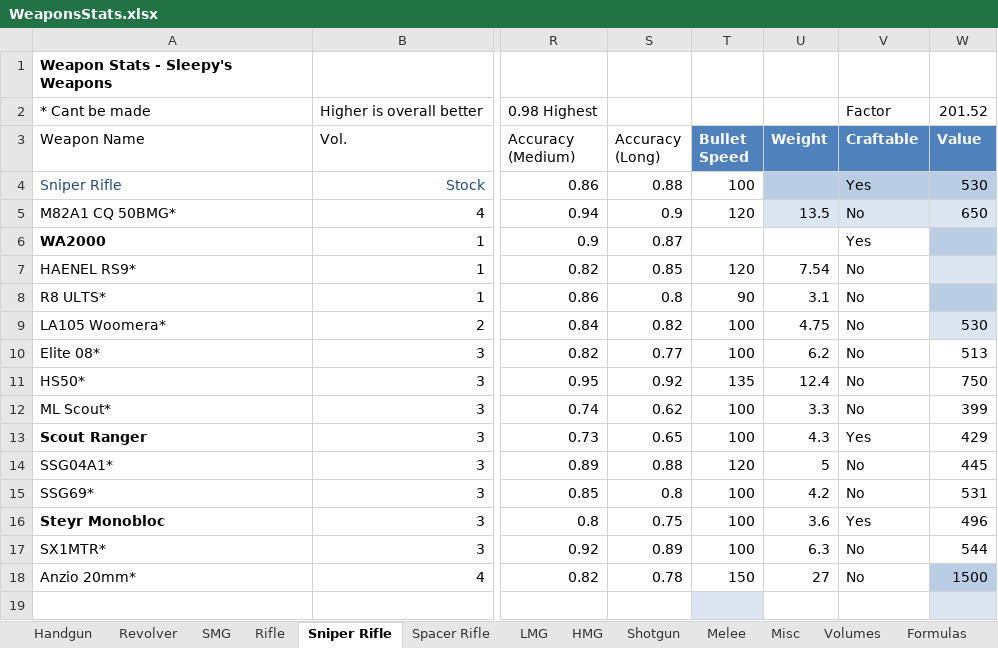
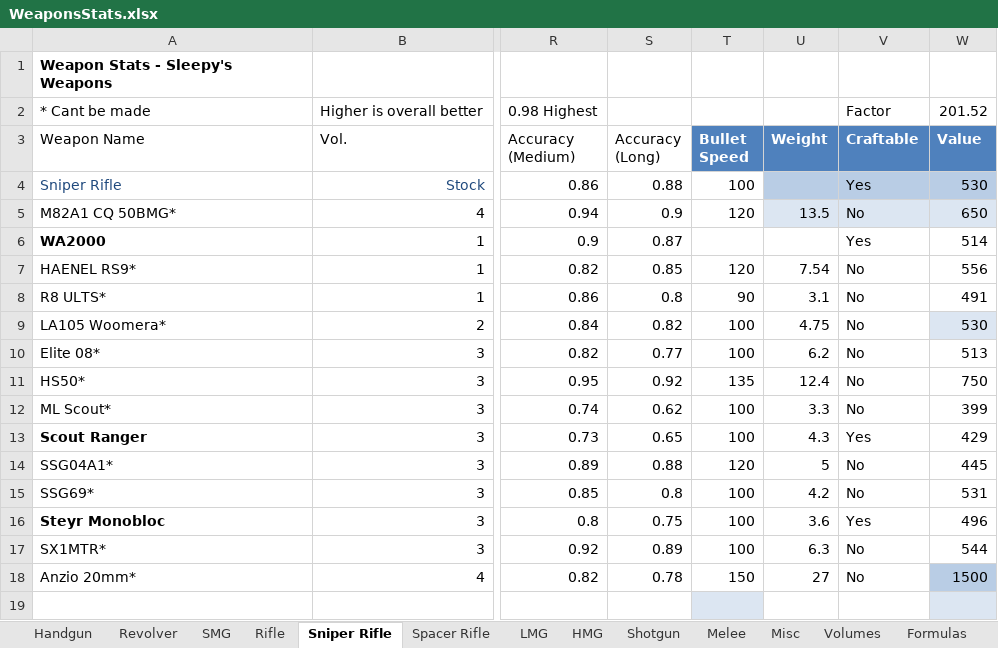
Before and after one commit to sleepy068/Rimworld_Weapons, an Excel workbook: Resources/WeaponsStats.xlsx, sheet Sniper Rifle, drawn as a sheet; only a part is shown, gaps mark what is left out; values as stored, in another font and other column widths than the file's, no borders; conditional formats and table styles not drawn; the diff names each change by its address in the sheet, - before the commit and + after, or states it on an @@ line.

```diff
--- a/Resources/WeaponsStats.xlsx (sheet Sniper Rifle)
+++ b/Resources/WeaponsStats.xlsx (sheet Sniper Rifle)
-W6 (Value): (empty)
+W6 (Value): 514
-W6 fill: #B9CDE5
+W6 fill: none
-W7 (Value): (empty)
+W7 (Value): 556
-W7 fill: #DCE6F2
+W7 fill: none
-W8 (Value): (empty)
+W8 (Value): 491
-W8 fill: #B9CDE5
+W8 fill: none
```
Also changed, not shown: sheet Rifle, sheet SMG, sheet LMG, sheet Handgun, sheet Volumes, sheet Shotgun, 36 other files.
